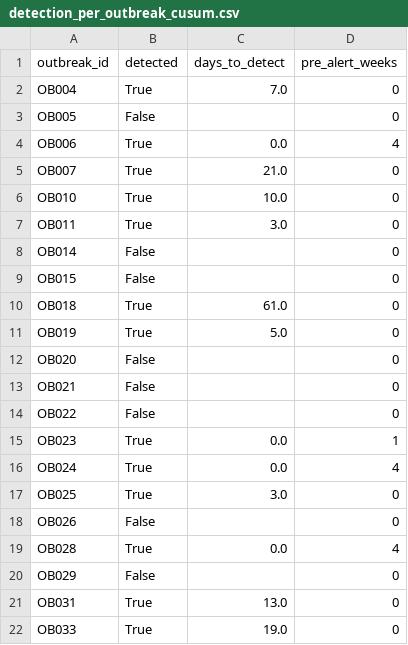
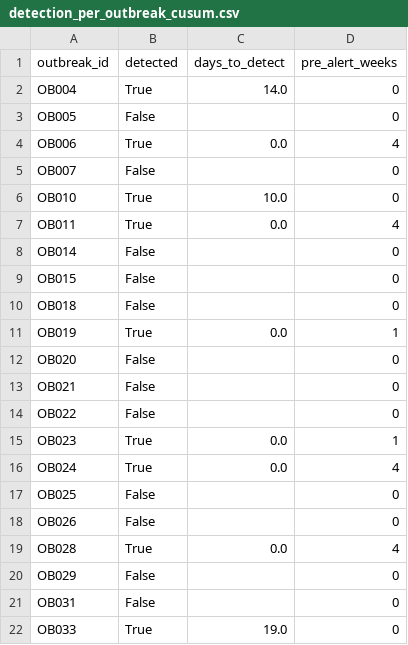
Before and after one commit to Walid-encore/episcope, a CSV file: docs/experiments/detection_per_outbreak_cusum.csv, drawn as a sheet.

```diff
--- a/docs/experiments/detection_per_outbreak_cusum.csv
+++ b/docs/experiments/detection_per_outbreak_cusum.csv
@@ -1,12 +1,12 @@
 outbreak_id,detected,days_to_detect,pre_alert_weeks
-OB004,True,7.0,0
+OB004,True,14.0,0
 OB005,False,,0
 OB006,True,0.0,4
-OB007,True,21.0,0
+OB007,False,,0
 OB010,True,10.0,0
-OB011,True,3.0,0
+OB011,True,0.0,4
 OB014,False,,0
 OB015,False,,0
-OB018,True,61.0,0
-OB019,True,5.0,0
+OB018,False,,0
+OB019,True,0.0,1
 OB020,False,,0
@@ -16,3 +16,3 @@ OB023,True,0.0,1
 OB024,True,0.0,4
-OB025,True,3.0,0
+OB025,False,,0
 OB026,False,,0
@@ -20,3 +20,3 @@ OB028,True,0.0,4
 OB029,False,,0
-OB031,True,13.0,0
+OB031,False,,0
 OB033,True,19.0,0
```
Also changed, not shown: docs/experiments/detection_artefact_check_default_cusum.csv, docs/experiments/detection_operating_points.csv, 13 other files.
